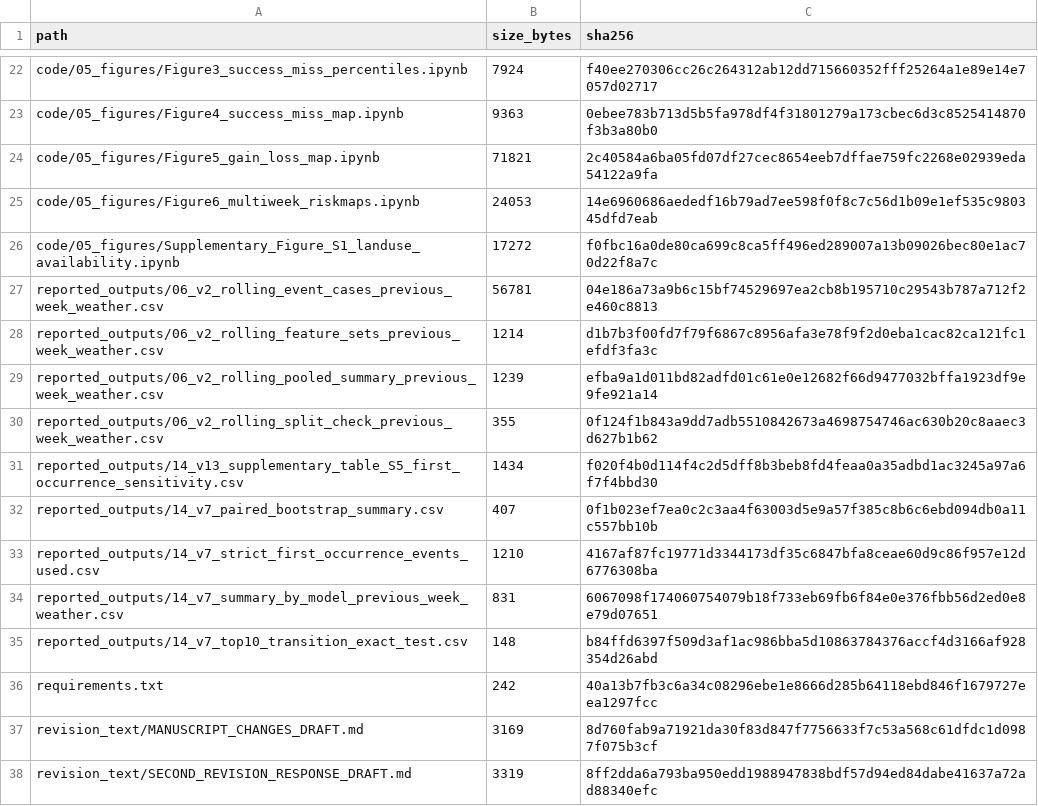
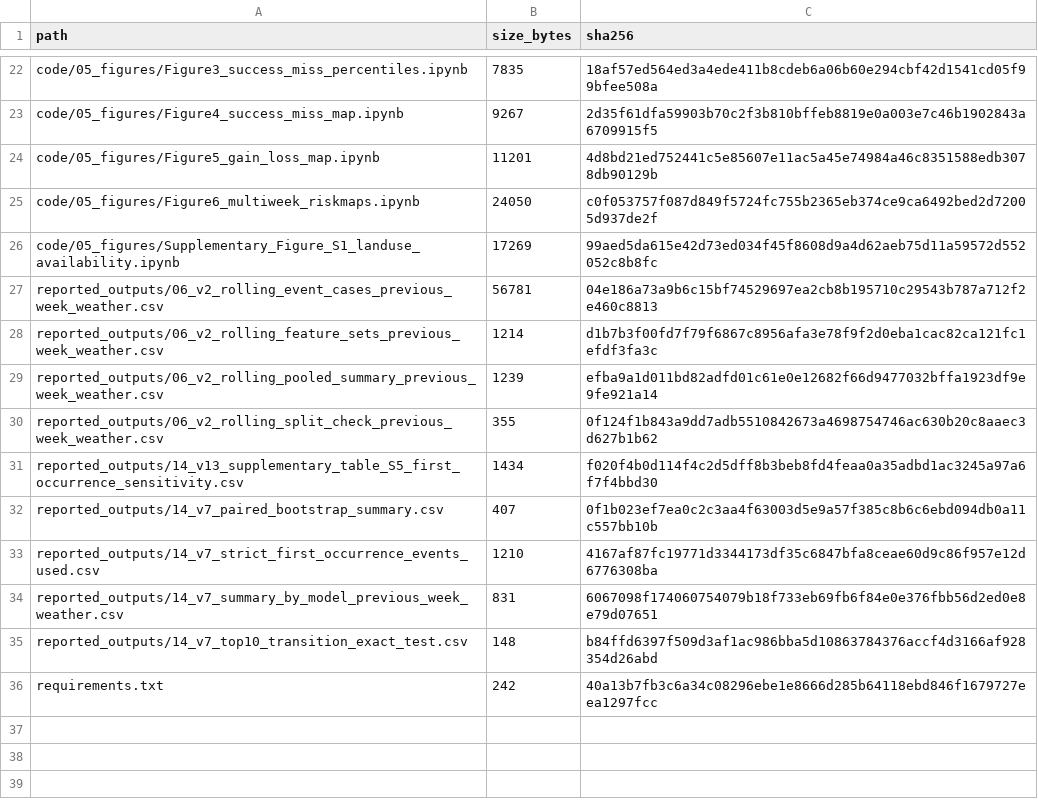
Before and after one commit to umanokami2059/hpai-weekly-risk-mapping-japan, a CSV file: REPOSITORY_MANIFEST.csv, drawn as a sheet; only a part is shown, gaps mark what is left out; removed rows and columns are numbered as before the commit, all else as after; the diff covers the shown part only; the diff names each change by its address in the sheet, - before the commit and + after, or states it on an @@ line.

```diff
--- a/REPOSITORY_MANIFEST.csv
+++ b/REPOSITORY_MANIFEST.csv
-B22 (size_bytes): 7924
+B22 (size_bytes): 7835
-C22 (sha256): f40ee270306cc26c264312ab12dd715660352fff25264a1e89e14e7057d02717
+C22 (sha256): 18af57ed564ed3a4ede411b8cdeb6a06b60e294cbf42d1541cd05f99bfee508a
-B23 (size_bytes): 9363
+B23 (size_bytes): 9267
-C23 (sha256): 0ebee783b713d5b5fa978df4f31801279a173cbec6d3c8525414870f3b3a80b0
+C23 (sha256): 2d35f61dfa59903b70c2f3b810bffeb8819e0a003e7c46b1902843a6709915f5
-B24 (size_bytes): 71821
+B24 (size_bytes): 11201
-C24 (sha256): 2c40584a6ba05fd07df27cec8654eeb7dffae759fc2268e02939eda54122a9fa
+C24 (sha256): 4d8bd21ed752441c5e85607e11ac5a45e74984a46c8351588edb3078db90129b
-B25 (size_bytes): 24053
+B25 (size_bytes): 24050
-C25 (sha256): 14e6960686aededf16b79ad7ee598f0f8c7c56d1b09e1ef535c980345dfd7eab
+C25 (sha256): c0f053757f087d849f5724fc755b2365eb374ce9ca6492bed2d72005d937de2f
-B26 (size_bytes): 17272
+B26 (size_bytes): 17269
-C26 (sha256): f0fbc16a0de80ca699c8ca5ff496ed289007a13b09026bec80e1ac70d22f8a7c
+C26 (sha256): 99aed5da615e42d73ed034f45f8608d9a4d62aeb75d11a59572d552052c8b8fc
-row 37: revision_text/MANUSCRIPT_CHANGES_DRAFT.md | 3169 | 8d760fab9a71921da30f83d847f7756633f7c53a568c61dfdc1d0987f075b3cf
-row 38: revision_text/SECOND_REVISION_RESPONSE_DRAFT.md | 3319 | 8ff2dda6a793ba950edd1988947838bdf57d94ed84dabe41637a72ad88340efc
```
Also changed, not shown: 2 added rows, 2 removed rows and 28 edited cells elsewhere in this file, 2 other files.
